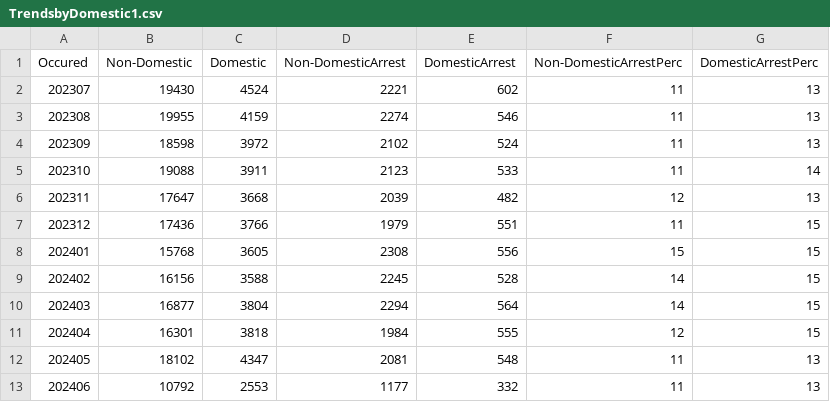
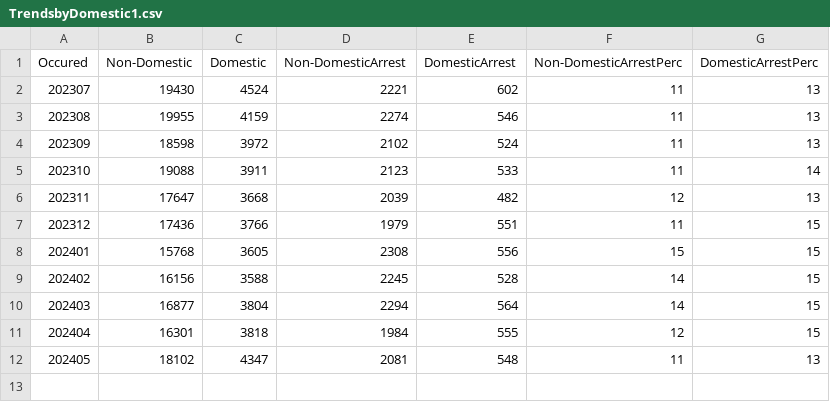
Before and after one commit to preethiv07/CS416-Data-Visualization-FinalProject, a CSV file: data/TrendsbyDomestic1.csv, drawn as a sheet; the diff names each change by its address in the sheet, - before the commit and + after, or states it on an @@ line.

```diff
--- a/data/TrendsbyDomestic1.csv
+++ b/data/TrendsbyDomestic1.csv
-row 13: 202406 | 10792 | 2553 | 1177 | 332 | 11 | 13
```
Also changed, not shown: 4 other files.
